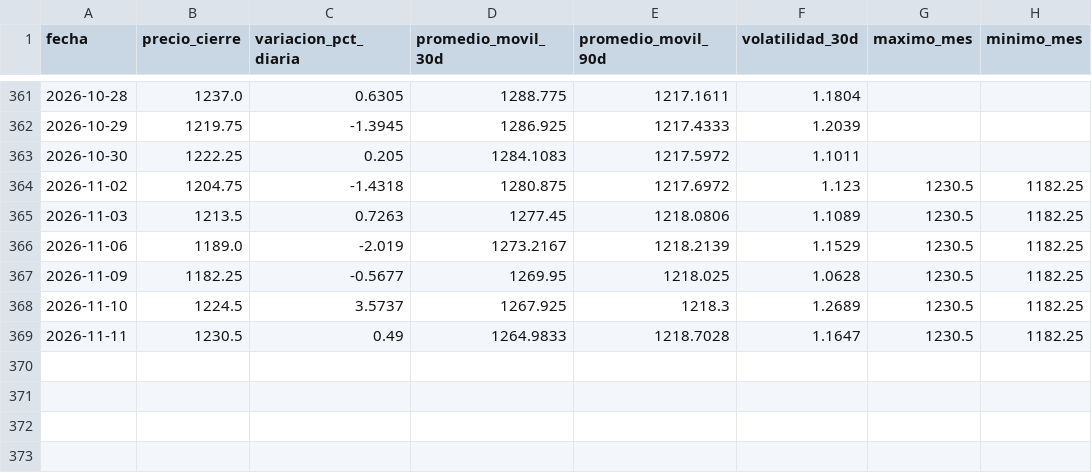
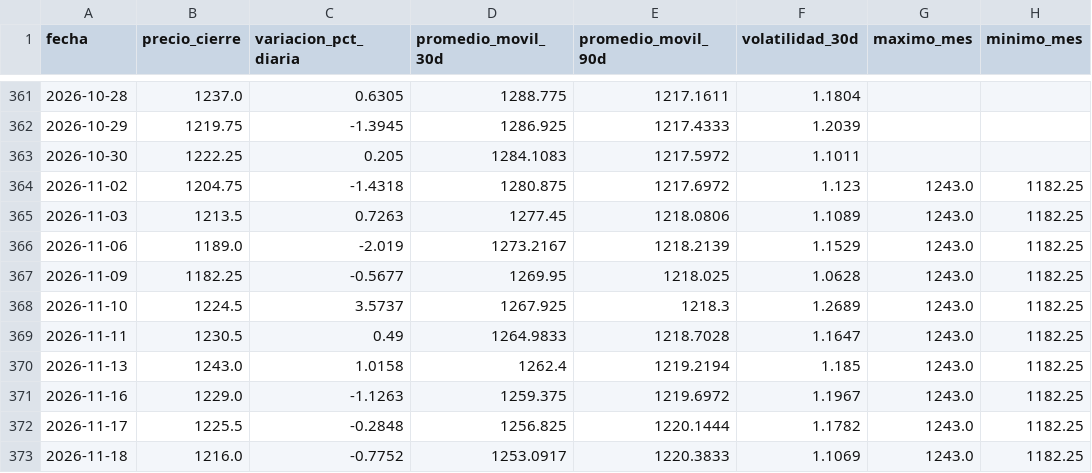
Before and after one commit to lucxzs/analysis-commodities-bi, a CSV file: data/soja.csv, drawn as a sheet; only a part is shown, gaps mark what is left out.

```diff
--- a/data/soja.csv
+++ b/data/soja.csv
@@ -363,7 +363,11 @@ fecha,precio_cierre,variacion_pct_diaria,promedio_movil_30d,promedio_movil_90d,v
 2026-10-30,1222.25,0.205,1284.1083,1217.5972,1.1011,,
-2026-11-02,1204.75,-1.4318,1280.875,1217.6972,1.123,1230.5,1182.25
-2026-11-03,1213.5,0.7263,1277.45,1218.0806,1.1089,1230.5,1182.25
-2026-11-06,1189.0,-2.019,1273.2167,1218.2139,1.1529,1230.5,1182.25
-2026-11-09,1182.25,-0.5677,1269.95,1218.025,1.0628,1230.5,1182.25
-2026-11-10,1224.5,3.5737,1267.925,1218.3,1.2689,1230.5,1182.25
-2026-11-11,1230.5,0.49,1264.9833,1218.7028,1.1647,1230.5,1182.25
+2026-11-02,1204.75,-1.4318,1280.875,1217.6972,1.123,1243.0,1182.25
+2026-11-03,1213.5,0.7263,1277.45,1218.0806,1.1089,1243.0,1182.25
+2026-11-06,1189.0,-2.019,1273.2167,1218.2139,1.1529,1243.0,1182.25
+2026-11-09,1182.25,-0.5677,1269.95,1218.025,1.0628,1243.0,1182.25
+2026-11-10,1224.5,3.5737,1267.925,1218.3,1.2689,1243.0,1182.25
+2026-11-11,1230.5,0.49,1264.9833,1218.7028,1.1647,1243.0,1182.25
+2026-11-13,1243.0,1.0158,1262.4,1219.2194,1.185,1243.0,1182.25
+2026-11-16,1229.0,-1.1263,1259.375,1219.6972,1.1967,1243.0,1182.25
+2026-11-17,1225.5,-0.2848,1256.825,1220.1444,1.1782,1243.0,1182.25
+2026-11-18,1216.0,-0.7752,1253.0917,1220.3833,1.1069,1243.0,1182.25
```
Also changed, not shown: data/maiz.csv, data/trigo.csv.
